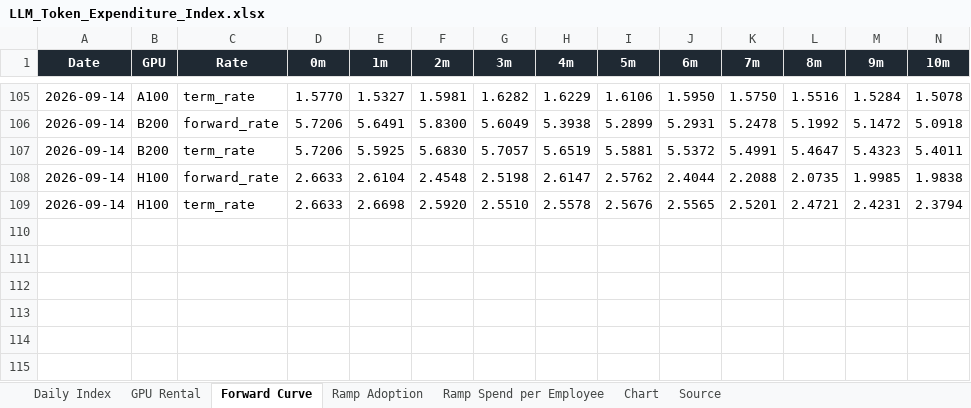
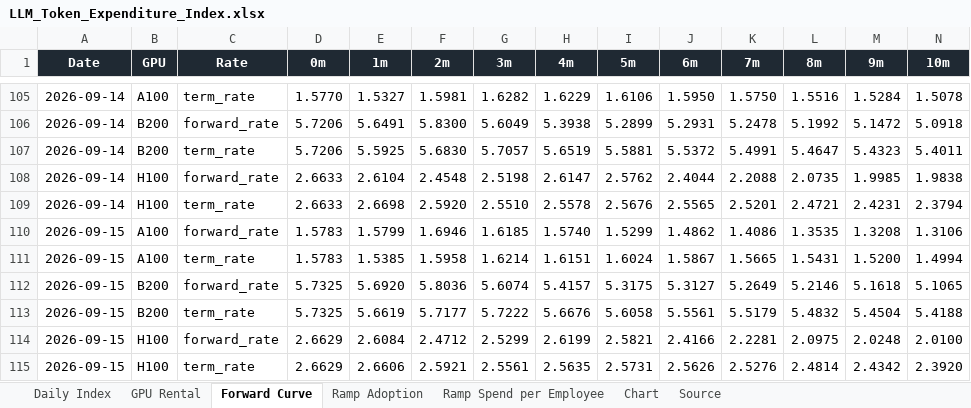
Before and after one commit to xcidjazz/silicon-data-tracker, an Excel workbook: LLM_Token_Expenditure_Index.xlsx, sheet Forward Curve, drawn as a sheet; only a part is shown, gaps mark what is left out; values as stored, in another font and other column widths than the file's, no borders; rows hold the shown columns only; the diff names each change by its address in the sheet, - before the commit and + after, or states it on an @@ line.

```diff
--- a/LLM_Token_Expenditure_Index.xlsx (sheet Forward Curve)
+++ b/LLM_Token_Expenditure_Index.xlsx (sheet Forward Curve)
+row 110: 2026-09-15 | A100 | forward_rate | 1.5783 | 1.5799 | 1.6946 | 1.6185 | 1.5740 | 1.5299 | 1.4862 | 1.4086 | 1.3535 | 1.3208 | 1.3106
+row 111: 2026-09-15 | A100 | term_rate | 1.5783 | 1.5385 | 1.5958 | 1.6214 | 1.6151 | 1.6024 | 1.5867 | 1.5665 | 1.5431 | 1.5200 | 1.4994
+row 112: 2026-09-15 | B200 | forward_rate | 5.7325 | 5.6920 | 5.8036 | 5.6074 | 5.4157 | 5.3175 | 5.3127 | 5.2649 | 5.2146 | 5.1618 | 5.1065
+row 113: 2026-09-15 | B200 | term_rate | 5.7325 | 5.6619 | 5.7177 | 5.7222 | 5.6676 | 5.6058 | 5.5561 | 5.5179 | 5.4832 | 5.4504 | 5.4188
+row 114: 2026-09-15 | H100 | forward_rate | 2.6629 | 2.6084 | 2.4712 | 2.5299 | 2.6199 | 2.5821 | 2.4166 | 2.2281 | 2.0975 | 2.0248 | 2.0100
+row 115: 2026-09-15 | H100 | term_rate | 2.6629 | 2.6606 | 2.5921 | 2.5561 | 2.5635 | 2.5731 | 2.5626 | 2.5276 | 2.4814 | 2.4342 | 2.3920
```
Also changed, not shown: sheet GPU Rental, sheet Source, charts or pictures, 3 other files.
